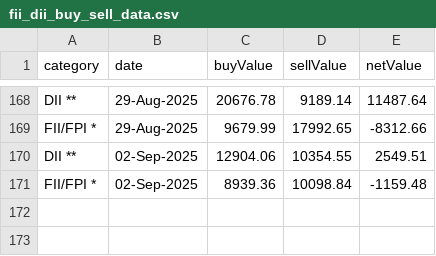
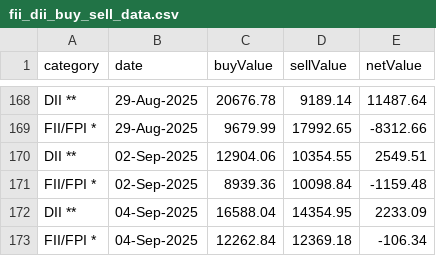
Before and after one commit to senthilkumarimuth/metrices, a CSV file: data/fii_dii_buy_sell_data.csv, drawn as a sheet; only a part is shown, gaps mark what is left out.

```diff
--- a/data/fii_dii_buy_sell_data.csv
+++ b/data/fii_dii_buy_sell_data.csv
@@ -171 +171,3 @@ DII **,02-Sep-2025,12904.06,10354.55,2549.51
 FII/FPI *,02-Sep-2025,8939.36,10098.84,-1159.48
+DII **,04-Sep-2025,16588.04,14354.95,2233.09
+FII/FPI *,04-Sep-2025,12262.84,12369.18,-106.34
```
Also changed, not shown: data/gold_price_data.csv, data/usd_to_inr_exchange_rate.csv, 4 other files.
